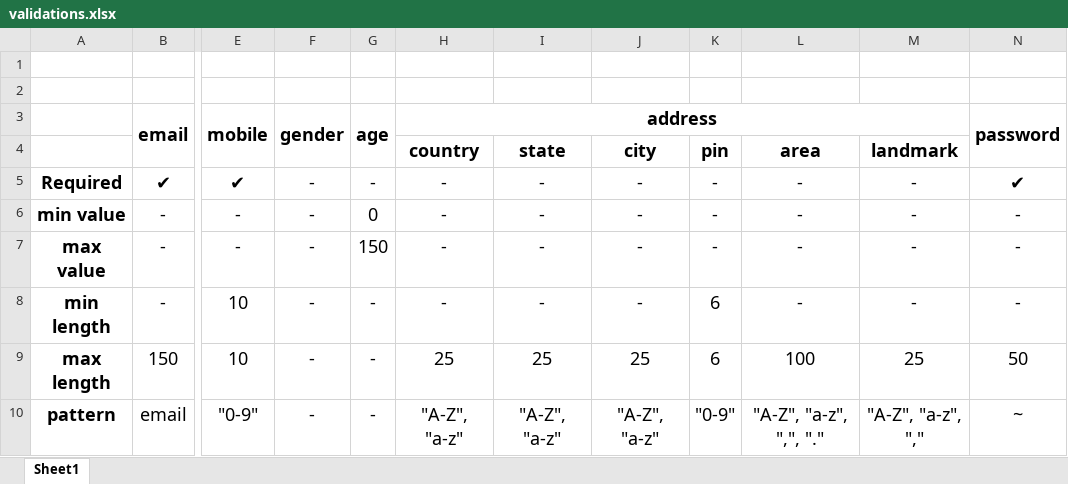
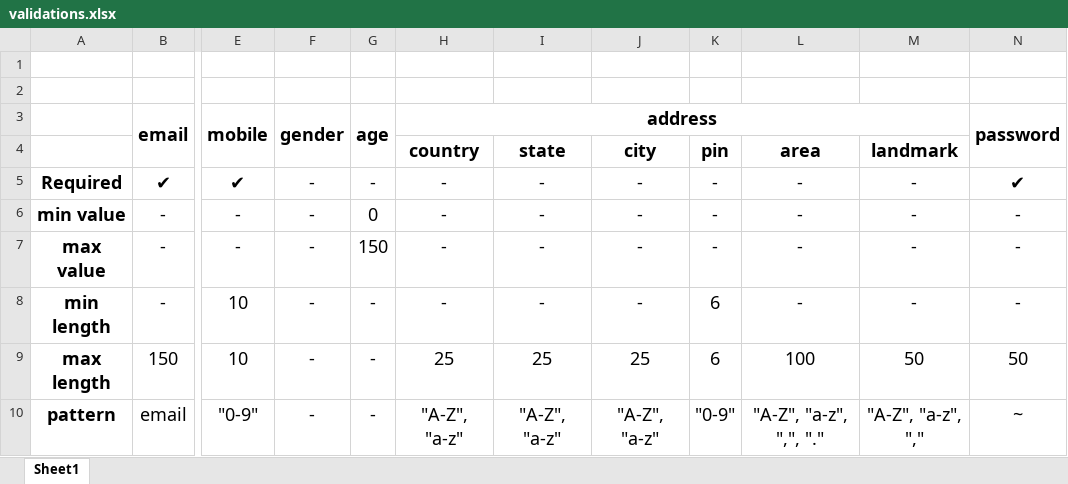
Before and after one commit to arunavanew52486/DemoProject, an Excel workbook: Documents/validations.xlsx, sheet Sheet1, drawn as a sheet; only a part is shown, gaps mark what is left out; values as stored, in another font and other column widths than the file's, no borders; the diff names each change by its address in the sheet, - before the commit and + after, or states it on an @@ line.

Commit message:
arunava: validations changed for landmark; user component & service added

```diff
--- a/Documents/validations.xlsx (sheet Sheet1)
+++ b/Documents/validations.xlsx (sheet Sheet1)
-M9: 25
+M9: 50
```
Also changed, not shown: 11 other files.
